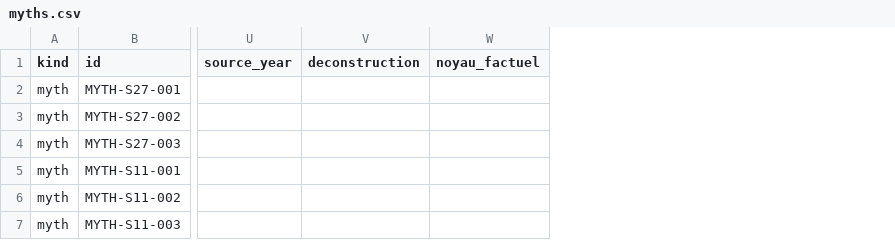
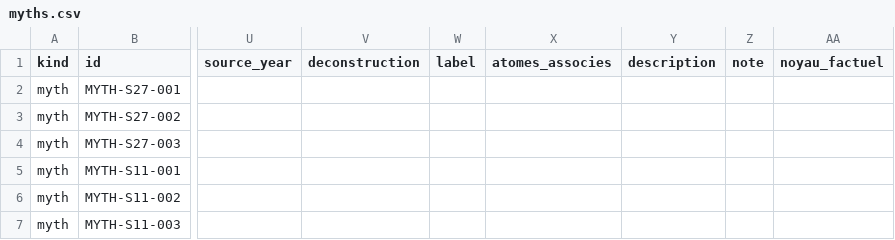
Before and after one commit to AdminQuest/joy-division-ai-writing-studio, a CSV file: exports/generated/myths.csv, drawn as a sheet; only a part is shown, gaps mark what is left out; the diff covers the shown part only; the diff names each change by its address in the sheet, - before the commit and + after, or states it on an @@ line.

```diff
--- a/exports/generated/myths.csv
+++ b/exports/generated/myths.csv
+column W (label), empty
+column X (atomes_associes), empty
+column Y (description), empty
+column Z (note), empty
```
Also changed, not shown: 1 added row elsewhere in this file, exports/generated/metadata.csv, exports/generated/quotes.csv, 6 other files.
